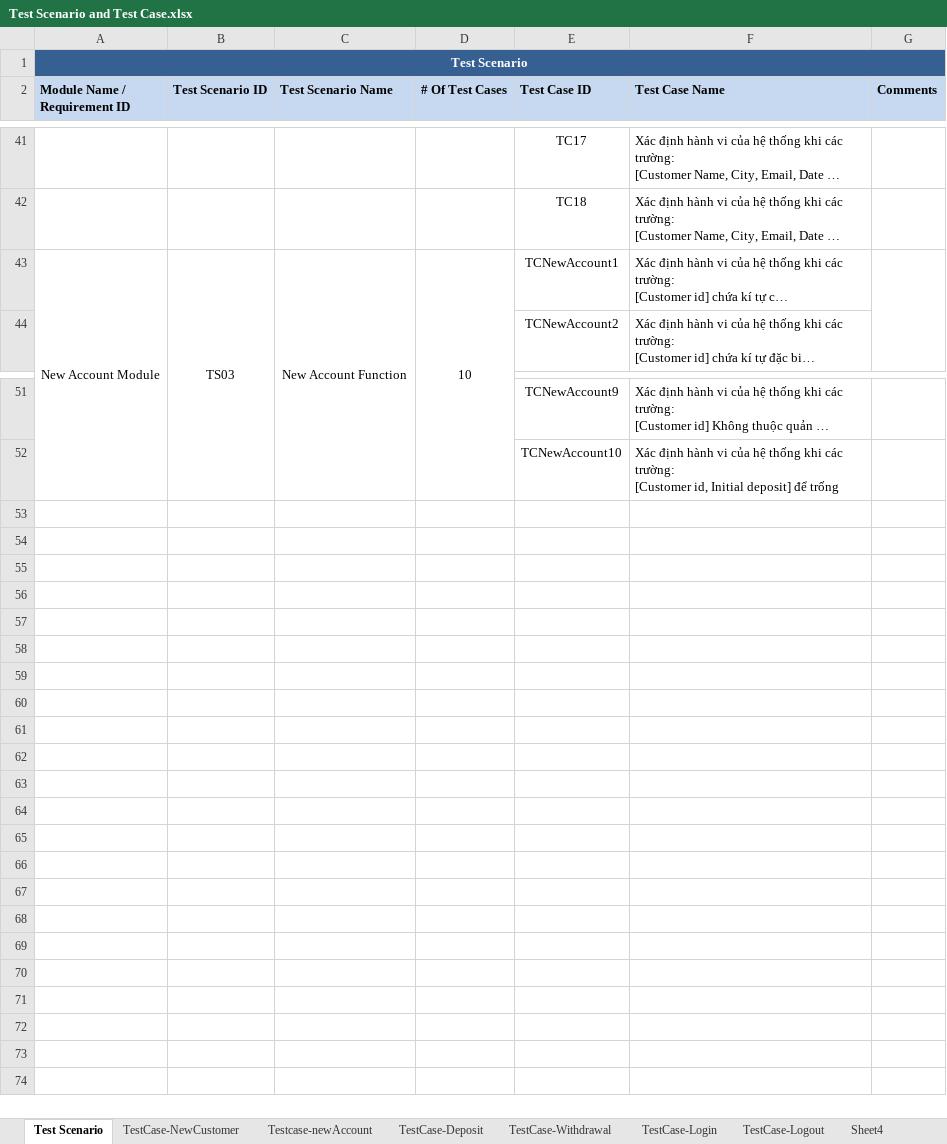
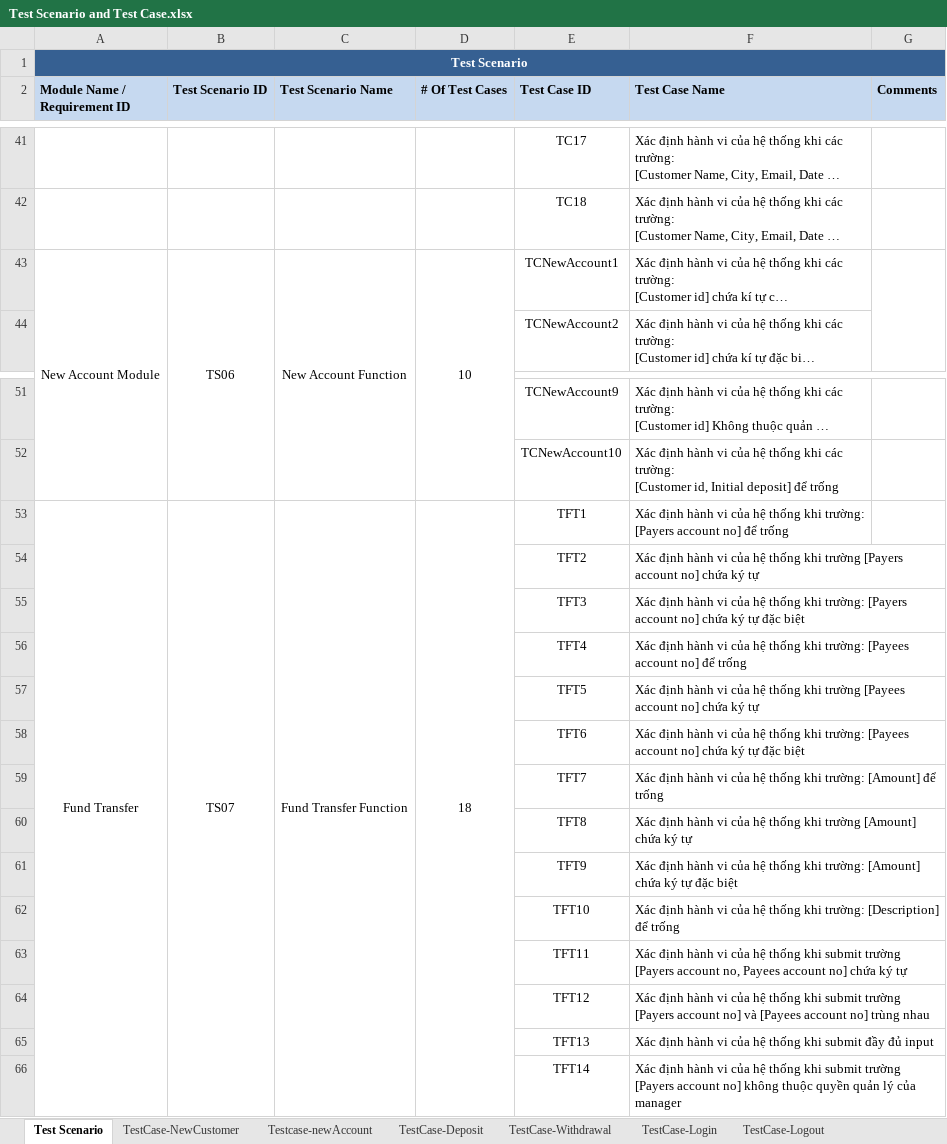
Before and after one commit to gin614pham/KiemThu, an Excel workbook: Test Scenario and Test Case.xlsx, sheet Test Scenario, drawn as a sheet; only a part is shown, gaps mark what is left out; long unchanged cells end in …; values as stored, in another font and other column widths than the file's, no borders; the diff names each change by its address in the sheet, - before the commit and + after, or states it on an @@ line.

Commit message:
add FundTransferPage class for handling fund transfer tests

```diff
--- a/Test Scenario and Test Case.xlsx (sheet Test Scenario)
+++ b/Test Scenario and Test Case.xlsx (sheet Test Scenario)
-B43 (Test Scenario ID): TS03
+B43 (Test Scenario ID): TS06
+row 53: Fund Transfer | TS07 | Fund Transfer Function | 18 | TFT1 | Xác định hành vi của hệ thống khi trường: [Payers account no] để trống
+row 54:  |  |  |  | TFT2 | Xác định hành vi của hệ thống khi trường [Payers account no] chứa ký tự
+row 55:  |  |  |  | TFT3 | Xác định hành vi của hệ thống khi trường: [Payers account no] chứa ký tự đặc biệt
+row 56:  |  |  |  | TFT4 | Xác định hành vi của hệ thống khi trường: [Payees account no] để trống
+row 57:  |  |  |  | TFT5 | Xác định hành vi của hệ thống khi trường [Payees account no] chứa ký tự
+row 58:  |  |  |  | TFT6 | Xác định hành vi của hệ thống khi trường: [Payees account no] chứa ký tự đặc biệt
+row 59:  |  |  |  | TFT7 | Xác định hành vi của hệ thống khi trường: [Amount] để trống
+row 60:  |  |  |  | TFT8 | Xác định hành vi của hệ thống khi trường [Amount] chứa ký tự
+row 61:  |  |  |  | TFT9 | Xác định hành vi của hệ thống khi trường: [Amount] chứa ký tự đặc biệt
+row 62:  |  |  |  | TFT10 | Xác định hành vi của hệ thống khi trường: [Description] để trống
+row 63:  |  |  |  | TFT11 | Xác định hành vi của hệ thống khi submit trường [Payers account no, Payees account no] chứa ký tự
+row 64:  |  |  |  | TFT12 | Xác định hành vi của hệ thống khi submit trường [Payers account no] và [Payees account no] trùng nhau
+row 65:  |  |  |  | TFT13 | Xác định hành vi của hệ thống khi submit đầy đủ input
+row 66:  |  |  |  | TFT14 | Xác định hành vi của hệ thống khi submit trường [Payers account no] không thuộc quyền quản lý của manager
```
Also changed, not shown: sheet TestCase-FundTransfer, other sheet tabs, 2 other files.
